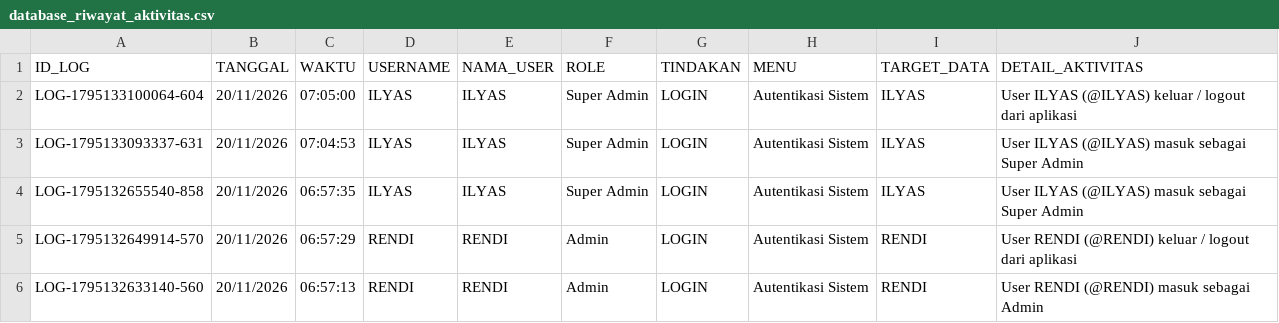
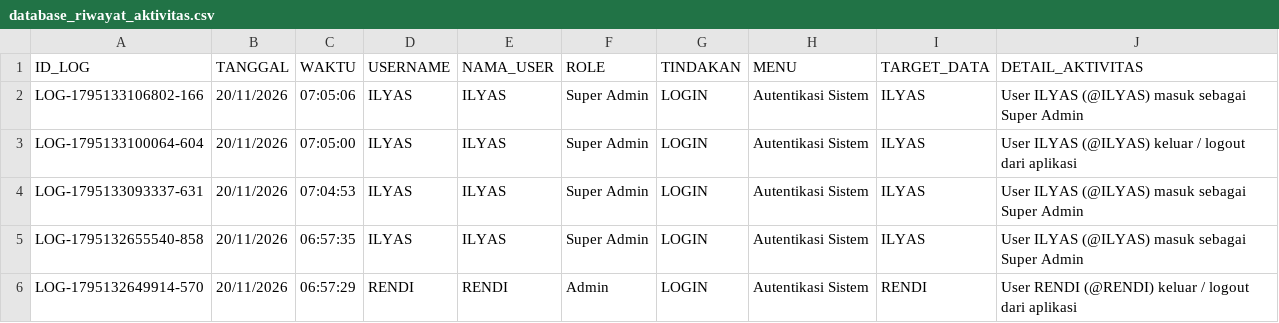
Before and after one commit to ilyasajha5-cpu/like-billing, a CSV file: database_riwayat_aktivitas.csv, drawn as a sheet; only a part is shown; the shorter side is filled out with more unchanged rows; the diff names each change by its address in the sheet, - before the commit and + after, or states it on an @@ line.

Commit message:
Fast-Sync database_riwayat_aktivitas.csv

```diff
--- a/database_riwayat_aktivitas.csv
+++ b/database_riwayat_aktivitas.csv
+row 2: LOG-1795133106802-166 | 20/11/2026 | 07:05:06 | ILYAS | ILYAS | Super Admin | LOGIN | Autentikasi Sistem | ILYAS | User ILYAS (@ILYAS) masuk sebagai Super Admin
```
